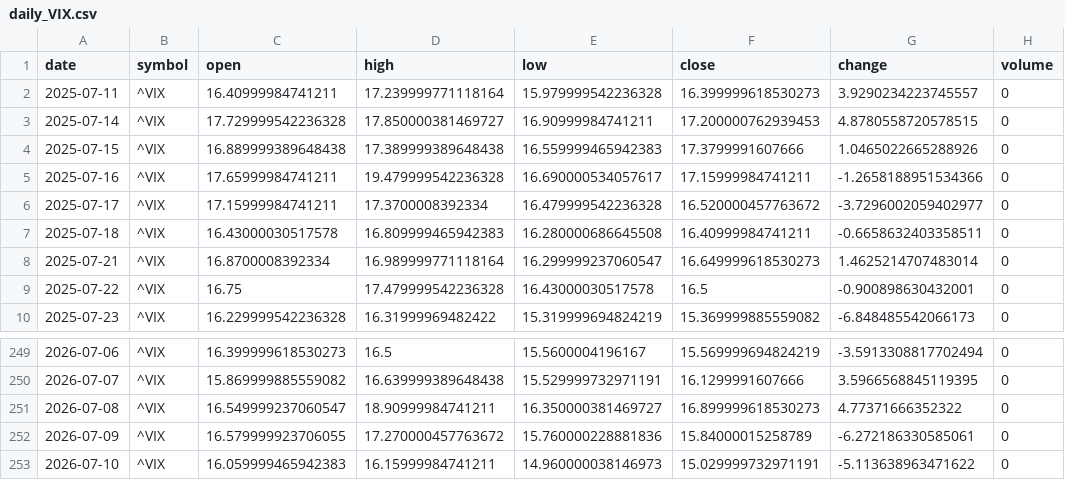
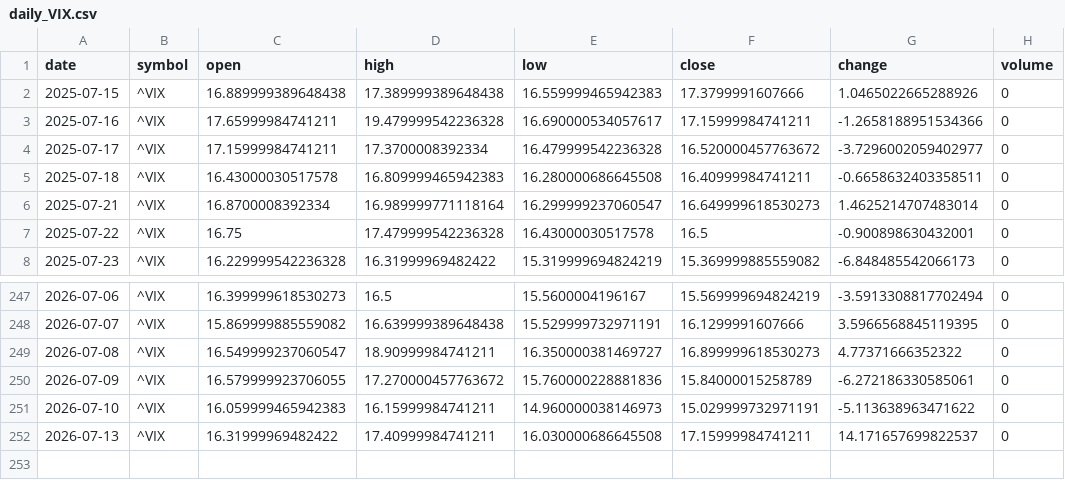
Before and after one commit to timhun/daily-podcast-stk, a CSV file: data/market/daily_VIX.csv, drawn as a sheet; only a part is shown, gaps mark what is left out.

```diff
--- a/data/market/daily_VIX.csv
+++ b/data/market/daily_VIX.csv
@@ -1,4 +1,2 @@
 date,symbol,open,high,low,close,change,volume
-2025-07-11,^VIX,16.40999984741211,17.239999771118164,15.979999542236328,16.399999618530273,3.9290234223745557,0
-2025-07-14,^VIX,17.729999542236328,17.850000381469727,16.90999984741211,17.200000762939453,4.8780558720578515,0
 2025-07-15,^VIX,16.889999389648438,17.389999389648438,16.559999465942383,17.3799991607666,1.0465022665288926,0
@@ -253 +251,2 @@ date,symbol,open,high,low,close,change,volume
 2026-07-10,^VIX,16.059999465942383,16.15999984741211,14.960000038146973,15.029999732971191,-5.113638963471622,0
+2026-07-13,^VIX,16.31999969482422,17.40999984741211,16.030000686645508,17.15999984741211,14.171657699822537,0
```
Also changed, not shown: data/market/daily_AAPL.csv, data/market/hourly_MSFT.csv, 39 other files.
